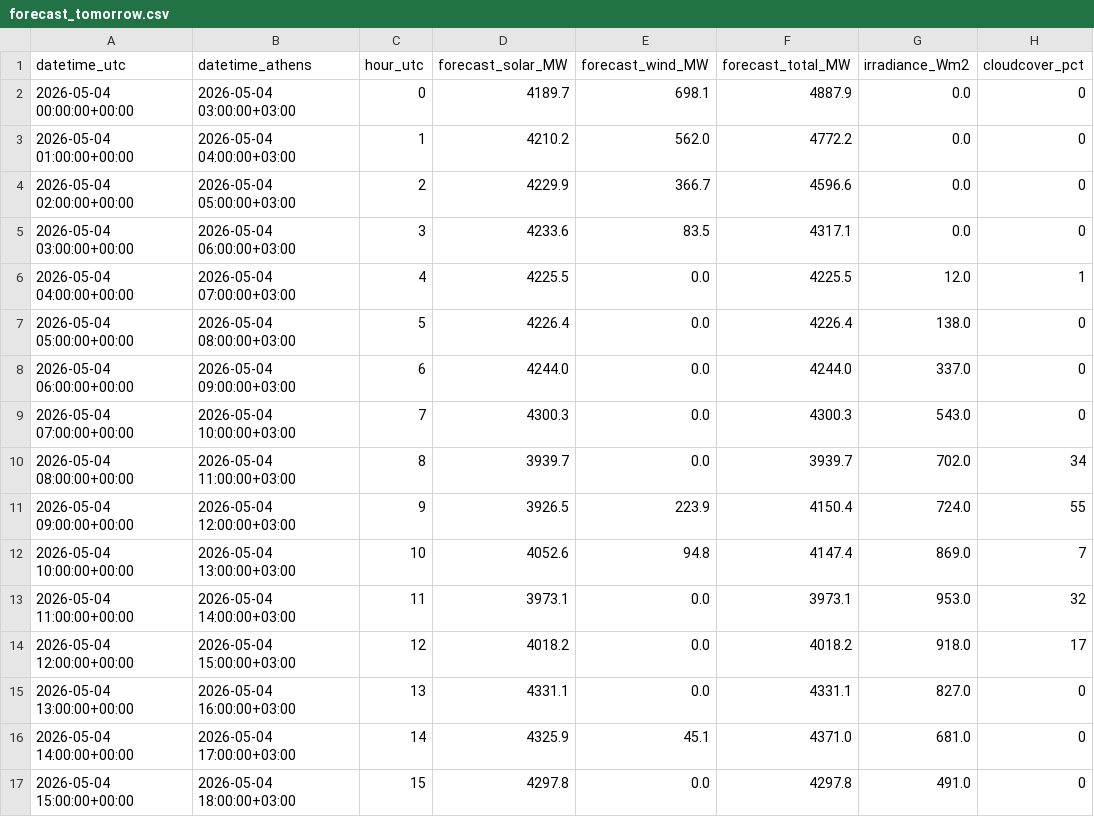
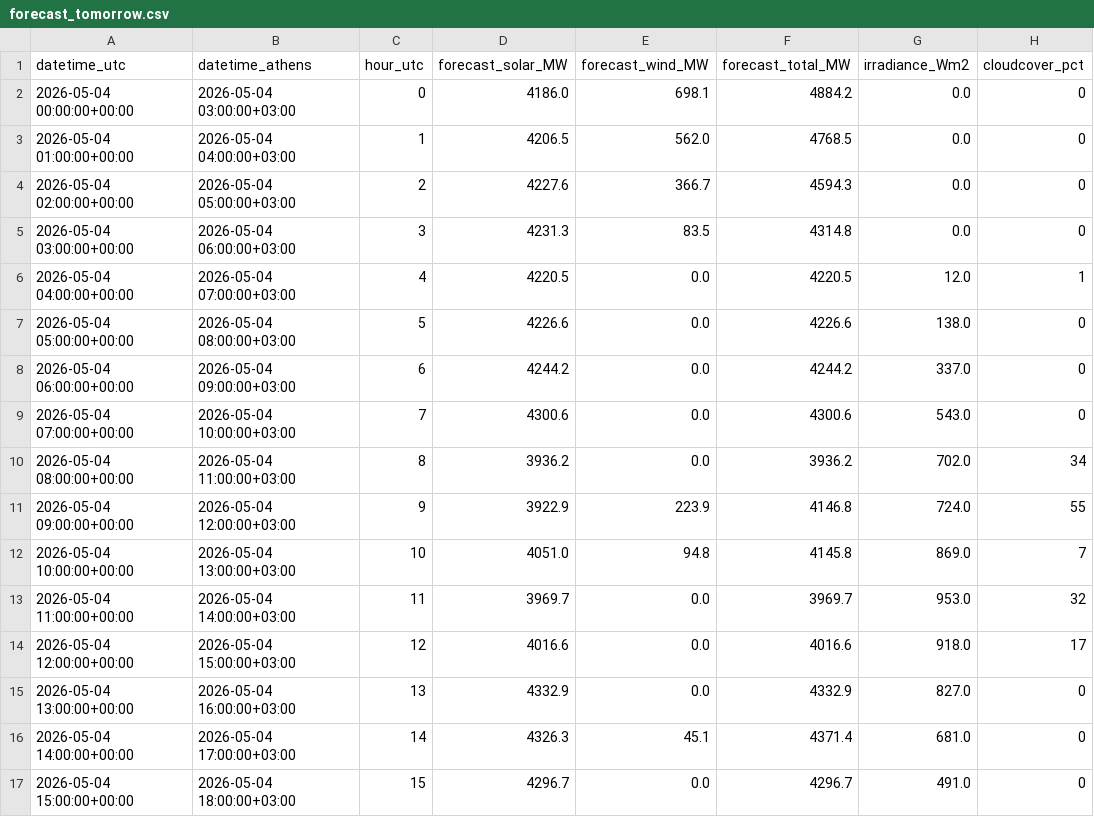
Before and after one commit to Taxiarchis135/greek-res-forecasting, a CSV file: data/forecast_tomorrow.csv, drawn as a sheet; only a part is shown; the diff covers the shown part only; the diff names each change by its address in the sheet, - before the commit and + after, or states it on an @@ line.

```diff
--- a/data/forecast_tomorrow.csv
+++ b/data/forecast_tomorrow.csv
-D2 (forecast_solar_MW): 4189.7
+D2 (forecast_solar_MW): 4186.0
-F2 (forecast_total_MW): 4887.9
+F2 (forecast_total_MW): 4884.2
-D3 (forecast_solar_MW): 4210.2
+D3 (forecast_solar_MW): 4206.5
-F3 (forecast_total_MW): 4772.2
+F3 (forecast_total_MW): 4768.5
-D4 (forecast_solar_MW): 4229.9
+D4 (forecast_solar_MW): 4227.6
-F4 (forecast_total_MW): 4596.6
+F4 (forecast_total_MW): 4594.3
-D5 (forecast_solar_MW): 4233.6
+D5 (forecast_solar_MW): 4231.3
-F5 (forecast_total_MW): 4317.1
+F5 (forecast_total_MW): 4314.8
-D6 (forecast_solar_MW): 4225.5
+D6 (forecast_solar_MW): 4220.5
-F6 (forecast_total_MW): 4225.5
+F6 (forecast_total_MW): 4220.5
-D7 (forecast_solar_MW): 4226.4
+D7 (forecast_solar_MW): 4226.6
-F7 (forecast_total_MW): 4226.4
+F7 (forecast_total_MW): 4226.6
-D8 (forecast_solar_MW): 4244.0
+D8 (forecast_solar_MW): 4244.2
-F8 (forecast_total_MW): 4244.0
+F8 (forecast_total_MW): 4244.2
-D9 (forecast_solar_MW): 4300.3
+D9 (forecast_solar_MW): 4300.6
-F9 (forecast_total_MW): 4300.3
+F9 (forecast_total_MW): 4300.6
-D10 (forecast_solar_MW): 3939.7
+D10 (forecast_solar_MW): 3936.2
-F10 (forecast_total_MW): 3939.7
+F10 (forecast_total_MW): 3936.2
-D11 (forecast_solar_MW): 3926.5
+D11 (forecast_solar_MW): 3922.9
-F11 (forecast_total_MW): 4150.4
+F11 (forecast_total_MW): 4146.8
-D12 (forecast_solar_MW): 4052.6
+D12 (forecast_solar_MW): 4051.0
-F12 (forecast_total_MW): 4147.4
+F12 (forecast_total_MW): 4145.8
-D13 (forecast_solar_MW): 3973.1
+D13 (forecast_solar_MW): 3969.7
-F13 (forecast_total_MW): 3973.1
+F13 (forecast_total_MW): 3969.7
-D14 (forecast_solar_MW): 4018.2
+D14 (forecast_solar_MW): 4016.6
-F14 (forecast_total_MW): 4018.2
+F14 (forecast_total_MW): 4016.6
-D15 (forecast_solar_MW): 4331.1
+D15 (forecast_solar_MW): 4332.9
-F15 (forecast_total_MW): 4331.1
+F15 (forecast_total_MW): 4332.9
-D16 (forecast_solar_MW): 4325.9
+D16 (forecast_solar_MW): 4326.3
-F16 (forecast_total_MW): 4371.0
+F16 (forecast_total_MW): 4371.4
-D17 (forecast_solar_MW): 4297.8
+D17 (forecast_solar_MW): 4296.7
-F17 (forecast_total_MW): 4297.8
+F17 (forecast_total_MW): 4296.7
```
Also changed, not shown: 16 edited cells elsewhere in this file.
